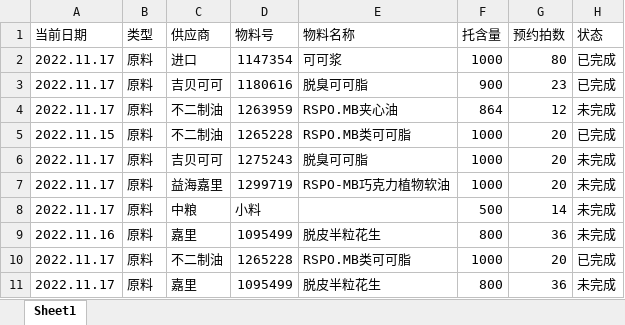
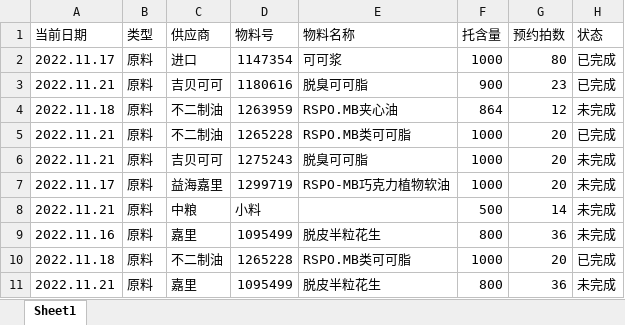
Before and after one commit to yellow369/nuxt-express-visualization, an Excel workbook: upload/order.xlsx, sheet Sheet1, drawn as a sheet; values as stored, in another font and other column widths than the file's, no borders; the diff names each change by its address in the sheet, - before the commit and + after, or states it on an @@ line.

```diff
--- a/upload/order.xlsx (sheet Sheet1)
+++ b/upload/order.xlsx (sheet Sheet1)
-A3 (当前日期): 2022.11.17
+A3 (当前日期): 2022.11.21
-A4 (当前日期): 2022.11.17
+A4 (当前日期): 2022.11.18
-A5 (当前日期): 2022.11.15
+A5 (当前日期): 2022.11.21
-A6 (当前日期): 2022.11.17
+A6 (当前日期): 2022.11.21
-A8 (当前日期): 2022.11.17
+A8 (当前日期): 2022.11.21
-A10 (当前日期): 2022.11.17
+A10 (当前日期): 2022.11.18
-A11 (当前日期): 2022.11.17
+A11 (当前日期): 2022.11.21
```
Also changed, not shown: 7 other files.
